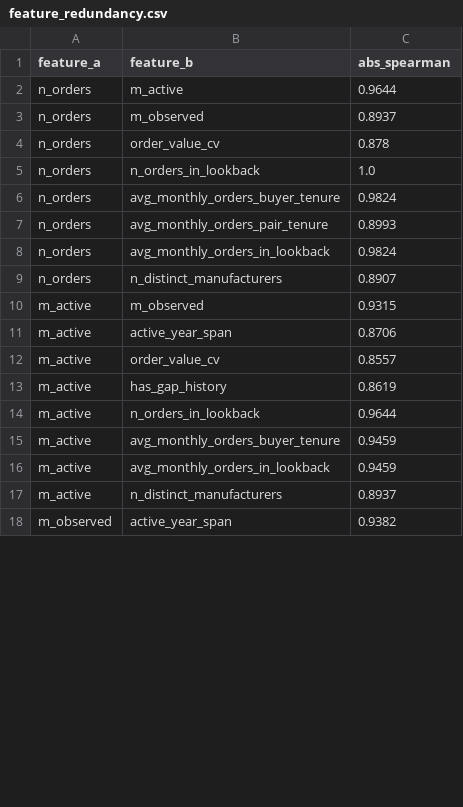
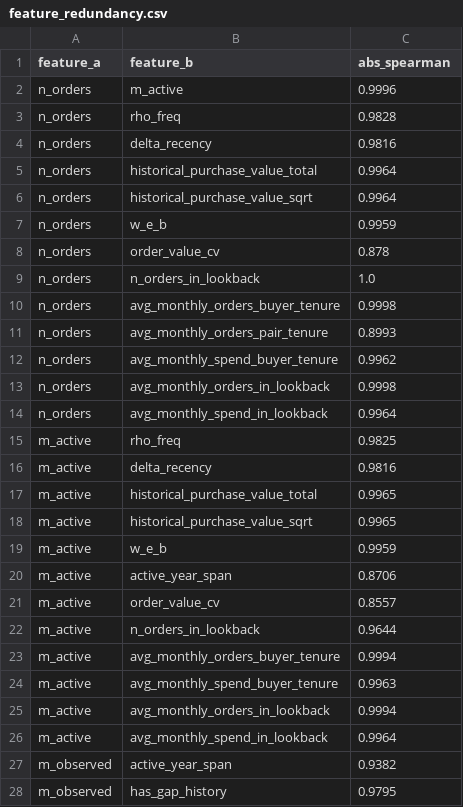
Before and after one commit to FridljDa/DataMininghackathon, a CSV file: data/10_feature_analysis/online/level1/feature_redundancy.csv, drawn as a sheet; only a part is shown; the diff covers the shown part only.

```diff
--- a/data/10_feature_analysis/online/level1/feature_redundancy.csv
+++ b/data/10_feature_analysis/online/level1/feature_redundancy.csv
@@ -1,18 +1,28 @@
 feature_a,feature_b,abs_spearman
-n_orders,m_active,0.9644
-n_orders,m_observed,0.8937
+n_orders,m_active,0.9996
+n_orders,rho_freq,0.9828
+n_orders,delta_recency,0.9816
+n_orders,historical_purchase_value_total,0.9964
+n_orders,historical_purchase_value_sqrt,0.9964
+n_orders,w_e_b,0.9959
 n_orders,order_value_cv,0.878
 n_orders,n_orders_in_lookback,1.0
-n_orders,avg_monthly_orders_buyer_tenure,0.9824
+n_orders,avg_monthly_orders_buyer_tenure,0.9998
 n_orders,avg_monthly_orders_pair_tenure,0.8993
-n_orders,avg_monthly_orders_in_lookback,0.9824
-n_orders,n_distinct_manufacturers,0.8907
-m_active,m_observed,0.9315
+n_orders,avg_monthly_spend_buyer_tenure,0.9962
+n_orders,avg_monthly_orders_in_lookback,0.9998
+n_orders,avg_monthly_spend_in_lookback,0.9964
+m_active,rho_freq,0.9825
+m_active,delta_recency,0.9816
+m_active,historical_purchase_value_total,0.9965
+m_active,historical_purchase_value_sqrt,0.9965
+m_active,w_e_b,0.9959
 m_active,active_year_span,0.8706
 m_active,order_value_cv,0.8557
-m_active,has_gap_history,0.8619
 m_active,n_orders_in_lookback,0.9644
-m_active,avg_monthly_orders_buyer_tenure,0.9459
-m_active,avg_monthly_orders_in_lookback,0.9459
-m_active,n_distinct_manufacturers,0.8937
+m_active,avg_monthly_orders_buyer_tenure,0.9994
+m_active,avg_monthly_spend_buyer_tenure,0.9963
+m_active,avg_monthly_orders_in_lookback,0.9994
+m_active,avg_monthly_spend_in_lookback,0.9964
 m_observed,active_year_span,0.9382
+m_observed,has_gap_history,0.9795
```
Also changed, not shown: 27 added rows and 20 edited cells elsewhere in this file, data/07_candidates/trending_classes.csv, data/10_feature_analysis/offline/level1/feature_summary.csv, 50 other files.
